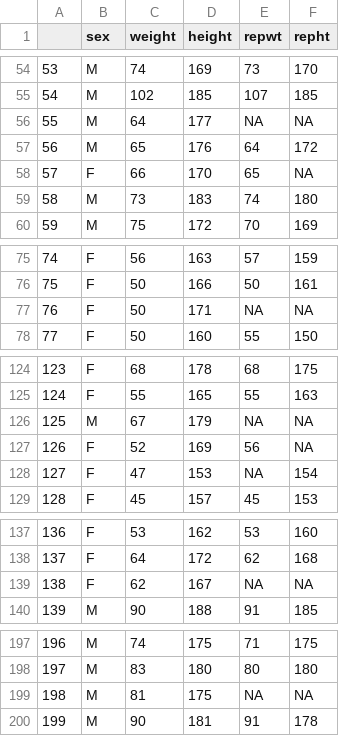
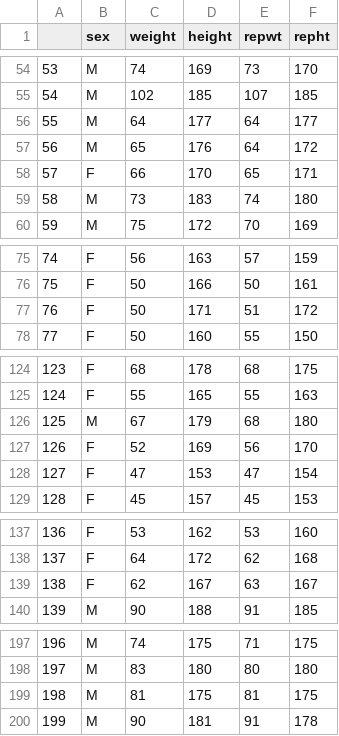
Before and after one commit to Llooney33/stat209-s18-Llooney33, a CSV file: Stats201_project_C.csv, drawn as a sheet; only a part is shown, gaps mark what is left out; the diff covers the shown part only.

```diff
--- a/Stats201_project_C.csv
+++ b/Stats201_project_C.csv
@@ -55,5 +55,5 @@
 "54","M",102,185,107,185
-"55","M",64,177,NA,NA
+"55","M",64,177,64,177
 "56","M",65,176,64,172
-"57","F",66,170,65,NA
+"57","F",66,170,65,171
 "58","M",73,183,74,180
@@ -76,3 +76,3 @@
 "75","F",50,166,50,161
-"76","F",50,171,NA,NA
+"76","F",50,171,51,172
 "77","F",50,160,55,150
@@ -125,5 +125,5 @@
 "124","F",55,165,55,163
-"125","M",67,179,NA,NA
-"126","F",52,169,56,NA
-"127","F",47,153,NA,154
+"125","M",67,179,68,180
+"126","F",52,169,56,170
+"127","F",47,153,47,154
 "128","F",45,157,45,153
@@ -138,3 +138,3 @@
 "137","F",64,172,62,168
-"138","F",62,167,NA,NA
+"138","F",62,167,63,167
 "139","M",90,188,91,185
@@ -198,3 +198,3 @@
 "197","M",83,180,80,180
-"198","M",81,175,NA,NA
+"198","M",81,175,81,175
 "199","M",90,181,91,178
```
Also changed, not shown: 21 edited cells elsewhere in this file.
